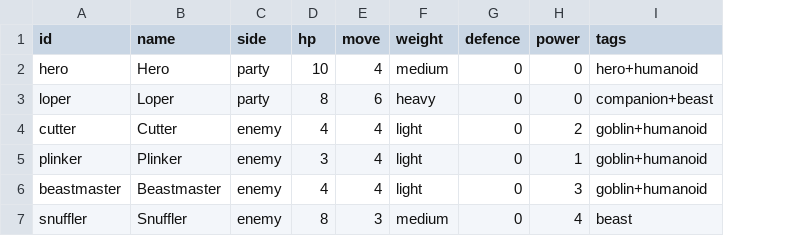
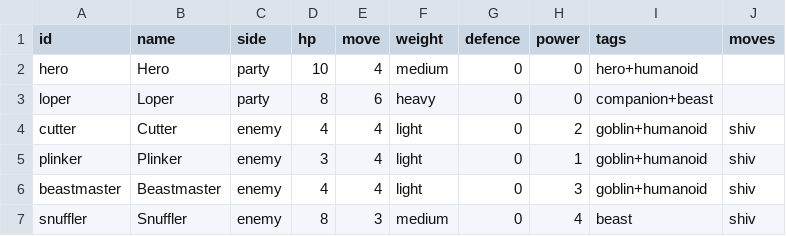
Before and after one commit to bealey98/fantasy-rpg, a CSV file: content/units.csv, drawn as a sheet; the diff names each change by its address in the sheet, - before the commit and + after, or states it on an @@ line.

```diff
--- a/content/units.csv
+++ b/content/units.csv
+column J (moves), rows 4-7: all shiv
```
Also changed, not shown: 49 other files.
